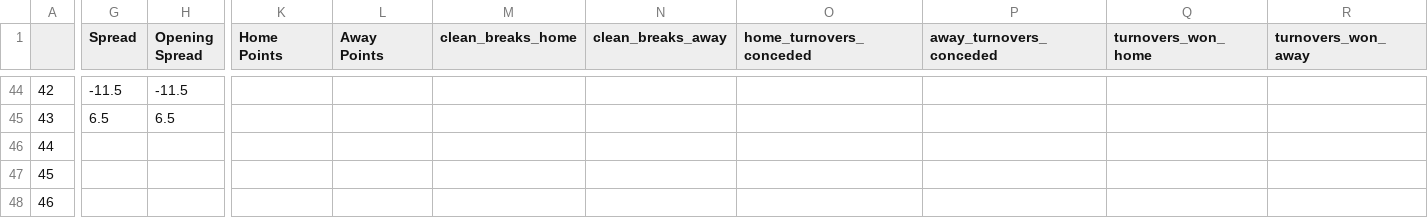
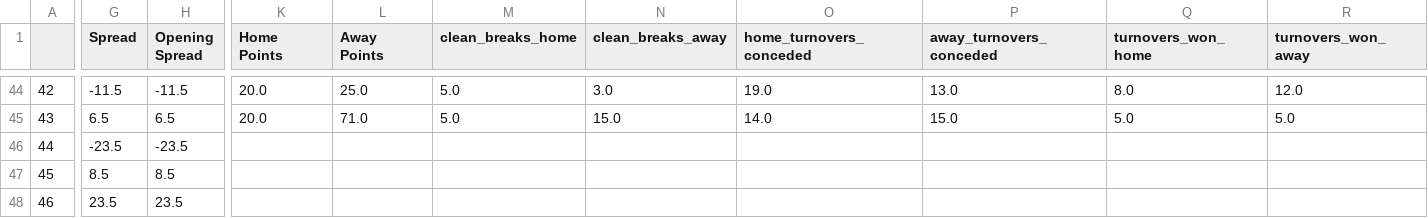
Before and after one commit to ZeNoonan/rugby, a CSV file: super_rugby_2023.csv, drawn as a sheet; only a part is shown, gaps mark what is left out; the diff covers the shown part only; the diff names each change by its address in the sheet, - before the commit and + after, or states it on an @@ line.

```diff
--- a/super_rugby_2023.csv
+++ b/super_rugby_2023.csv
-K44:K45 (Home Points): (empty)
+K44:K45 (Home Points): 20.0
-L44 (Away Points): (empty)
+L44 (Away Points): 25.0
-M44:M45 (clean_breaks_home): (empty)
+M44:M45 (clean_breaks_home): 5.0
-N44 (clean_breaks_away): (empty)
+N44 (clean_breaks_away): 3.0
-O44 (home_turnovers_conceded): (empty)
+O44 (home_turnovers_conceded): 19.0
-P44 (away_turnovers_conceded): (empty)
+P44 (away_turnovers_conceded): 13.0
-Q44 (turnovers_won_home): (empty)
+Q44 (turnovers_won_home): 8.0
-R44 (turnovers_won_away): (empty)
+R44 (turnovers_won_away): 12.0
-L45 (Away Points): (empty)
+L45 (Away Points): 71.0
-N45 (clean_breaks_away): (empty)
+N45 (clean_breaks_away): 15.0
-O45 (home_turnovers_conceded): (empty)
+O45 (home_turnovers_conceded): 14.0
-P45 (away_turnovers_conceded): (empty)
+P45 (away_turnovers_conceded): 15.0
-Q45 (turnovers_won_home): (empty)
+Q45 (turnovers_won_home): 5.0
-R45 (turnovers_won_away): (empty)
+R45 (turnovers_won_away): 5.0
-G46 (Spread): (empty)
+G46 (Spread): -23.5
-H46 (Opening Spread): (empty)
+H46 (Opening Spread): -23.5
-G47 (Spread): (empty)
+G47 (Spread): 8.5
-H47 (Opening Spread): (empty)
+H47 (Opening Spread): 8.5
-G48 (Spread): (empty)
+G48 (Spread): 23.5
-H48 (Opening Spread): (empty)
+H48 (Opening Spread): 23.5
```
Also changed, not shown: 93 edited cells elsewhere in this file.
